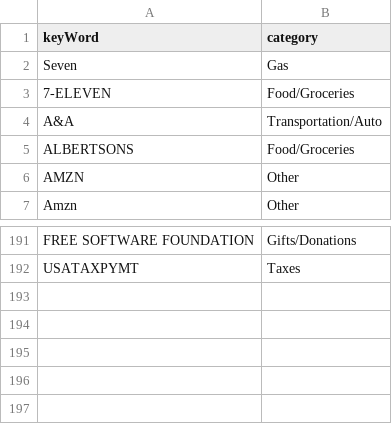
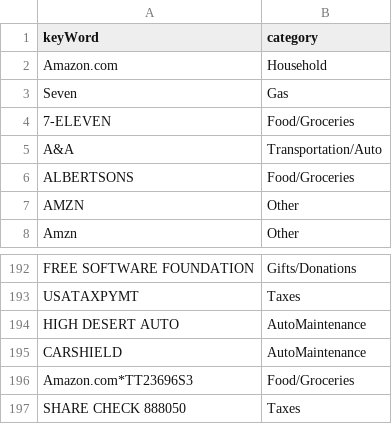
Before and after one commit to jbyrnescu/finance, a CSV file: Categorize/Categorized.csv, drawn as a sheet; only a part is shown, gaps mark what is left out.

Commit message:
Changed some categories for up to 20220714

```diff
--- a/Categorize/Categorized.csv
+++ b/Categorize/Categorized.csv
@@ -1,2 +1,3 @@
 keyWord,category
+Amazon.com,Household
 Seven,Gas
@@ -192 +193,5 @@ FREE SOFTWARE FOUNDATION,Gifts/Donations
 USATAXPYMT,Taxes
+HIGH DESERT AUTO,AutoMaintenance
+CARSHIELD,AutoMaintenance
+Amazon.com*TT23696S3,Food/Groceries
+SHARE CHECK 888050,Taxes
```
